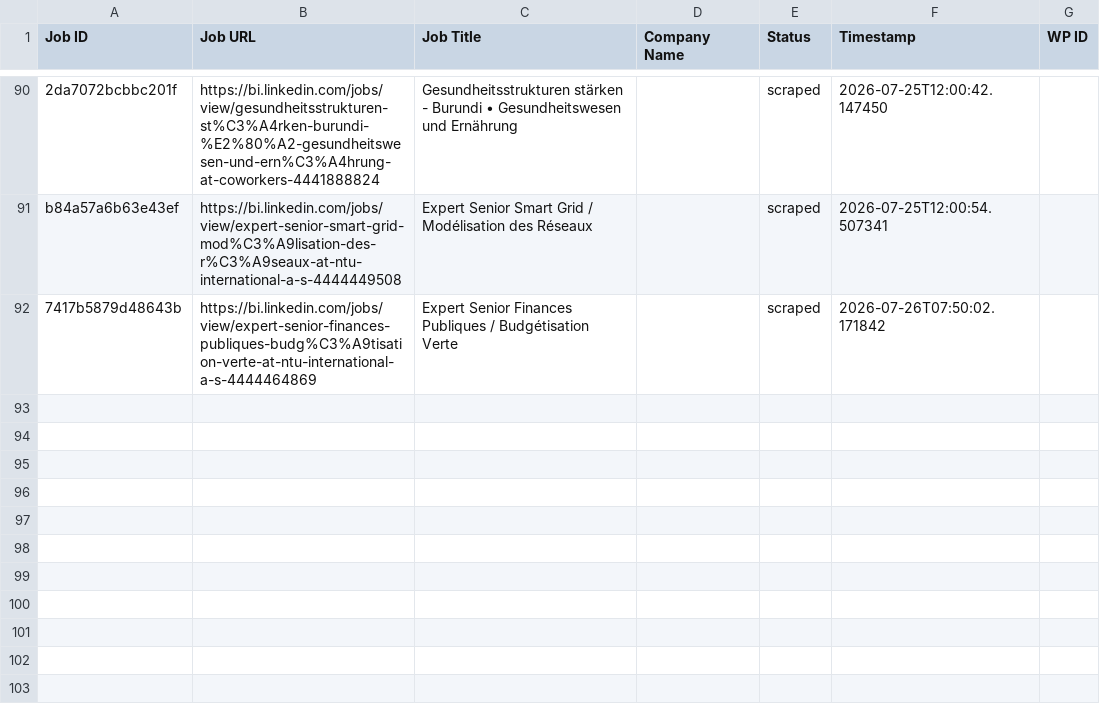
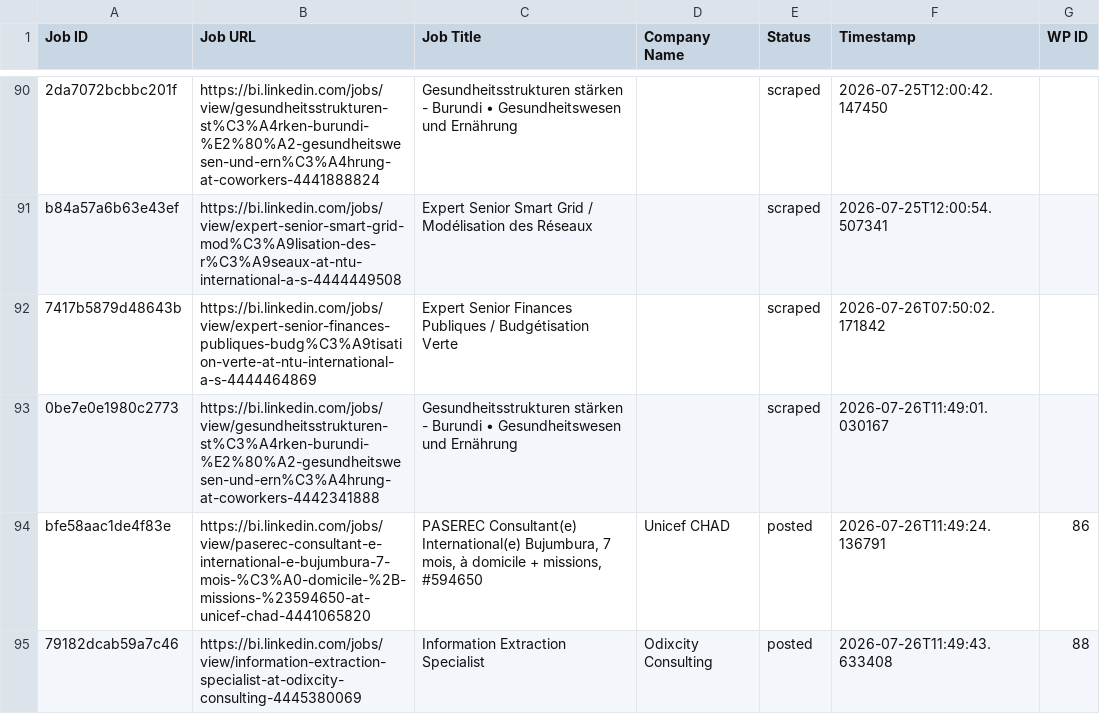
Before and after one commit to innovationinc2000/bi, a CSV file: processed_jobs.csv, drawn as a sheet; only a part is shown, gaps mark what is left out.

```diff
--- a/processed_jobs.csv
+++ b/processed_jobs.csv
@@ -92 +92,4 @@ b84a57a6b63e43ef,https://bi.linkedin.com/jobs/view/expert-senior-smart-grid-mod%
 7417b5879d48643b,https://bi.linkedin.com/jobs/view/expert-senior-finances-publiques-budg%C3%A9tisation-verte-at-ntu-international-a-s-4444464869,Expert Senior Finances Publiques / Budgétisation Verte,,scraped,2026-07-26T07:50:02.171842,
+0be7e0e1980c2773,https://bi.linkedin.com/jobs/view/gesundheitsstrukturen-st%C3%A4rken-burundi-%E2%80%A2-gesundheitswesen-und-ern%C3%A4hrung-at-coworkers-4442341888,Gesundheitsstrukturen stärken - Burundi • Gesundheitswesen und Ernährung,,scraped,2026-07-26T11:49:01.030167,
+bfe58aac1de4f83e,https://bi.linkedin.com/jobs/view/paserec-consultant-e-international-e-bujumbura-7-mois-%C3%A0-domicile-%2B-missions-%23594650-at-unicef-chad-4441065820,"PASEREC Consultant(e) International(e) Bujumbura, 7 mois, à domicile + missions, #594650",Unicef CHAD,posted,2026-07-26T11:49:24.136791,86
+79182dcab59a7c46,https://bi.linkedin.com/jobs/view/information-extraction-specialist-at-odixcity-consulting-4445380069,Information Extraction Specialist,Odixcity Consulting,posted,2026-07-26T11:49:43.633408,88
```
